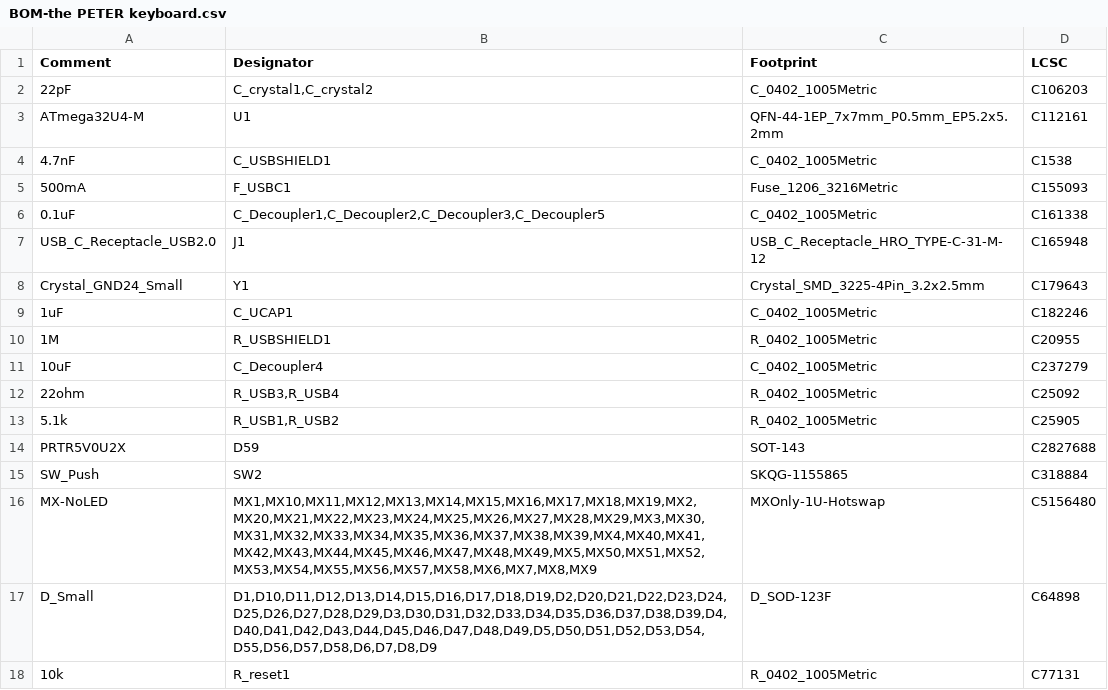
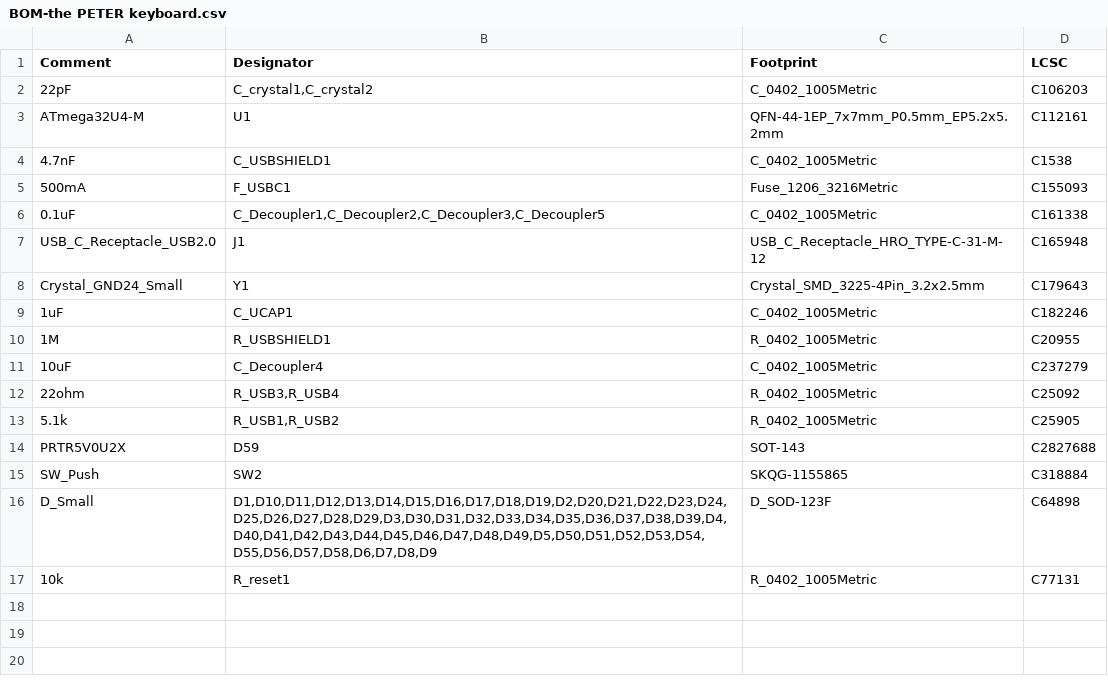
Before and after one commit to calvin-mcd/the-PETER-keyboard, a CSV file: jlcpcb/assembly/BOM-the PETER keyboard.csv, drawn as a sheet; the diff names each change by its address in the sheet, - before the commit and + after, or states it on an @@ line.

```diff
--- a/jlcpcb/assembly/BOM-the PETER keyboard.csv
+++ b/jlcpcb/assembly/BOM-the PETER keyboard.csv
-row 16: MX-NoLED | MX1,MX10,MX11,MX12,MX13,MX14,MX15,MX16,MX17,MX18,MX19,MX2,MX20,MX21,MX22,MX23,MX24,MX25,MX26,MX27,MX28,MX29,MX3,MX30,MX31,MX32,MX33,MX34,MX35,MX36,MX37,MX38,MX39,MX4,MX40,MX41,MX42,MX43,MX44,MX45,MX46,MX47,MX48,MX49,MX5,MX50,MX51,MX52,MX53,MX54,MX55,MX56,MX57,MX58,MX6,MX7,MX8,MX9 | MXOnly-1U-Hotswap | C5156480
```
Also changed, not shown: jlcpcb/assembly/POS-the PETER keyboard.csv, 29 other files.
